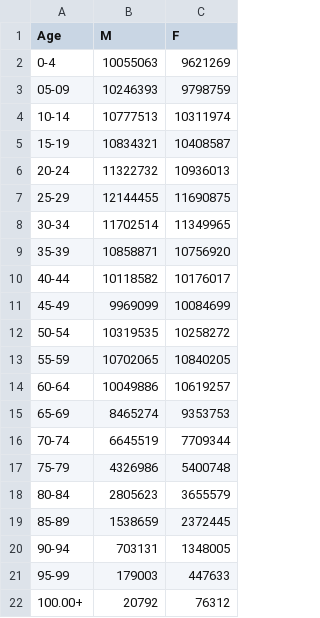
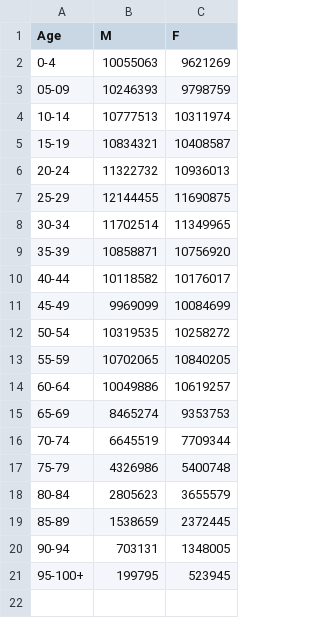
Before and after one commit to olilambourn/olilambourn.github.io, a CSV file: USApopulation.csv, drawn as a sheet.

Commit message:
Update USApopulation.csv

```diff
--- a/USApopulation.csv
+++ b/USApopulation.csv
@@ -20,3 +20,2 @@ Age,M,F
 90-94,703131,1348005
-95-99,179003,447633
-100.00+,20792,76312
+95-100+,199795,523945
```
